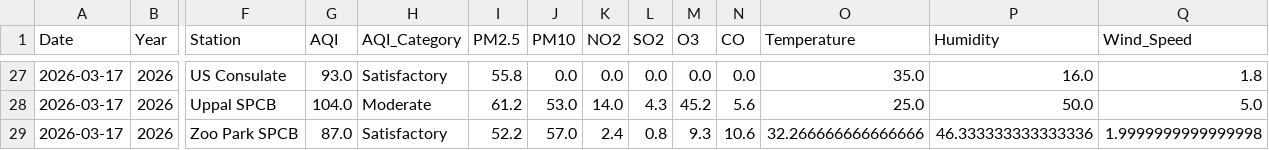
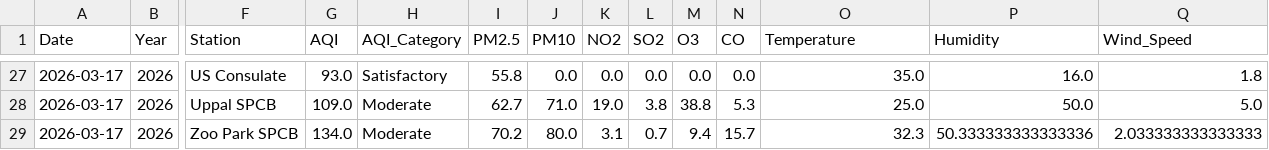
Before and after one commit to Rohan0639/aqi-prediction-ml, a CSV file: data/live_aqi_dataset.csv, drawn as a sheet; only a part is shown, gaps mark what is left out; the diff covers the shown part only; the diff names each change by its address in the sheet, - before the commit and + after, or states it on an @@ line.

```diff
--- a/data/live_aqi_dataset.csv
+++ b/data/live_aqi_dataset.csv
-G28 (AQI): 104.0
+G28 (AQI): 109.0
-I28 (PM2.5): 61.2
+I28 (PM2.5): 62.7
-J28 (PM10): 53.0
+J28 (PM10): 71.0
-K28 (NO2): 14.0
+K28 (NO2): 19.0
-L28 (SO2): 4.3
+L28 (SO2): 3.8
-M28 (O3): 45.2
+M28 (O3): 38.8
-N28 (CO): 5.6
+N28 (CO): 5.3
-G29 (AQI): 87.0
+G29 (AQI): 134.0
-H29 (AQI_Category): Satisfactory
+H29 (AQI_Category): Moderate
-I29 (PM2.5): 52.2
+I29 (PM2.5): 70.2
-J29 (PM10): 57.0
+J29 (PM10): 80.0
-K29 (NO2): 2.4
+K29 (NO2): 3.1
-L29 (SO2): 0.8
+L29 (SO2): 0.7
-M29 (O3): 9.3
+M29 (O3): 9.4
-N29 (CO): 10.6
+N29 (CO): 15.7
-O29 (Temperature): 32.266666666666666
+O29 (Temperature): 32.3
-P29 (Humidity): 46.333333333333336
+P29 (Humidity): 50.333333333333336
-Q29 (Wind_Speed): 1.9999999999999998
+Q29 (Wind_Speed): 2.033333333333333
```
Also changed, not shown: 27 edited cells elsewhere in this file.
